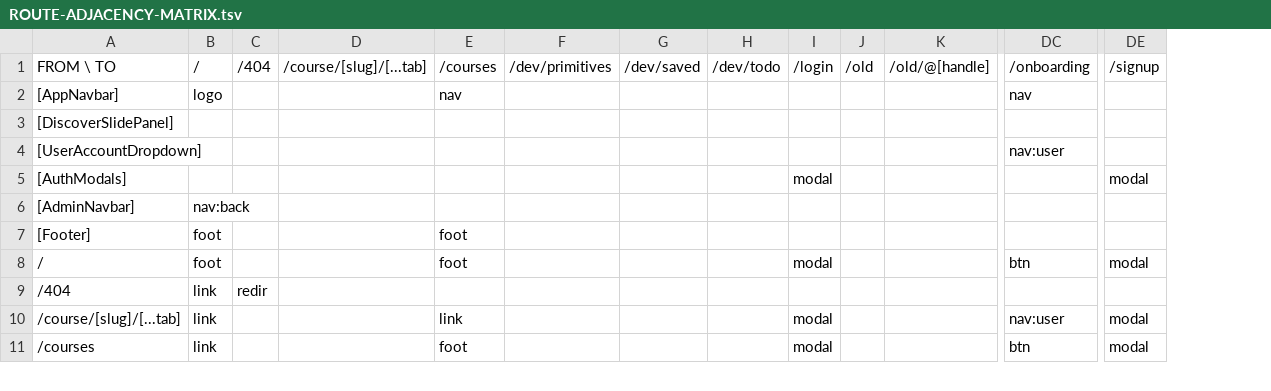
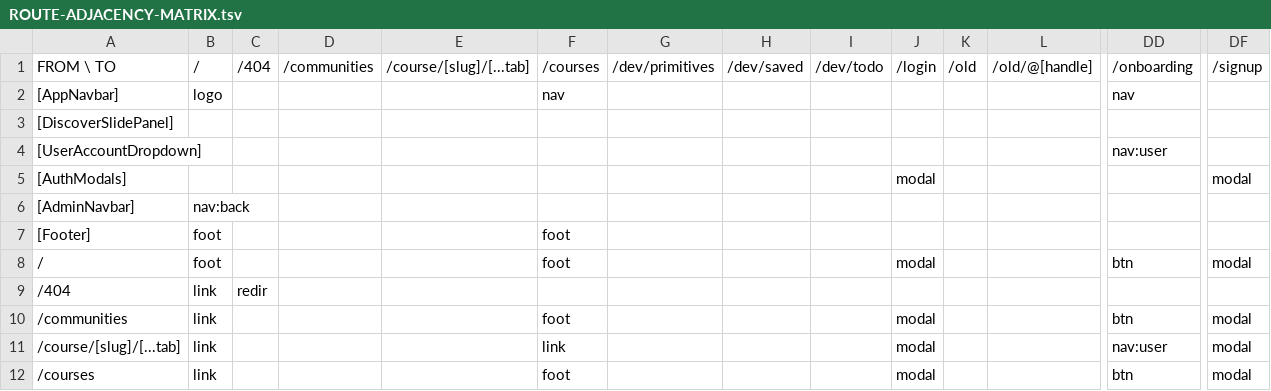
Before and after one commit to PeerloopLLC/peerloop-docs, a TSV file: docs/as-designed/ROUTE-ADJACENCY-MATRIX.tsv, drawn as a sheet; only a part is shown, gaps mark what is left out; rows hold the shown columns only; the diff names each change by its address in the sheet, - before the commit and + after, or states it on an @@ line.

```diff
--- a/docs/as-designed/ROUTE-ADJACENCY-MATRIX.tsv
+++ b/docs/as-designed/ROUTE-ADJACENCY-MATRIX.tsv
+column D, row 1: /communities
+row 10: /communities | link |  |  |  | foot |  |  |  | modal |  |  | btn | modal
```
Also changed, not shown: docs/as-designed/ROUTE-GRID-MAP.tsv, docs/as-designed/ROUTE-GRID-REFERENCE.tsv, 12 other files.
